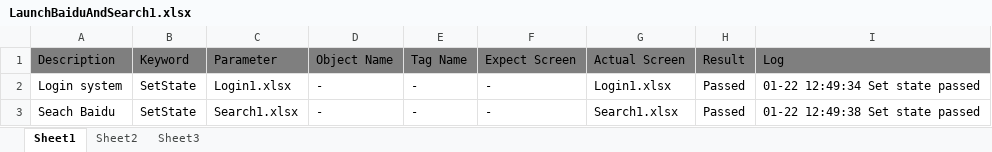
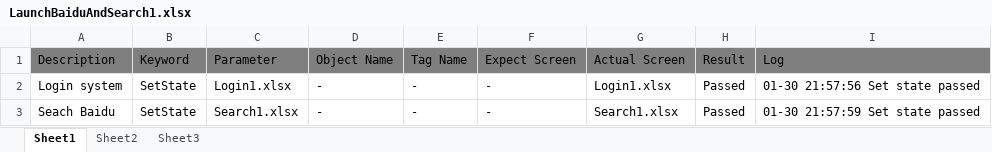
Before and after one commit to xuanyuanchl/AutomationFrameworks, an Excel workbook: SeleniumPythonFramework/src/TestScript/Module2/LaunchBaiduAndSearch1.xlsx, sheet Sheet1, drawn as a sheet; values as stored, in another font and other column widths than the file's, no borders; the diff names each change by its address in the sheet, - before the commit and + after, or states it on an @@ line.

```diff
--- a/SeleniumPythonFramework/src/TestScript/Module2/LaunchBaiduAndSearch1.xlsx (sheet Sheet1)
+++ b/SeleniumPythonFramework/src/TestScript/Module2/LaunchBaiduAndSearch1.xlsx (sheet Sheet1)
-I2: 01-22 12:49:34 Set state passed
+I2: 01-30 21:57:56 Set state passed
-I3: 01-22 12:49:38 Set state passed
+I3: 01-30 21:57:59 Set state passed
```
Also changed, not shown: SeleniumPythonFramework/src/TestPlan/Plan1.xlsx, SeleniumPythonFramework/src/TestScript/Module2/LaunchBaiduAndSearch1/Login1.xlsx, 11 other files.
